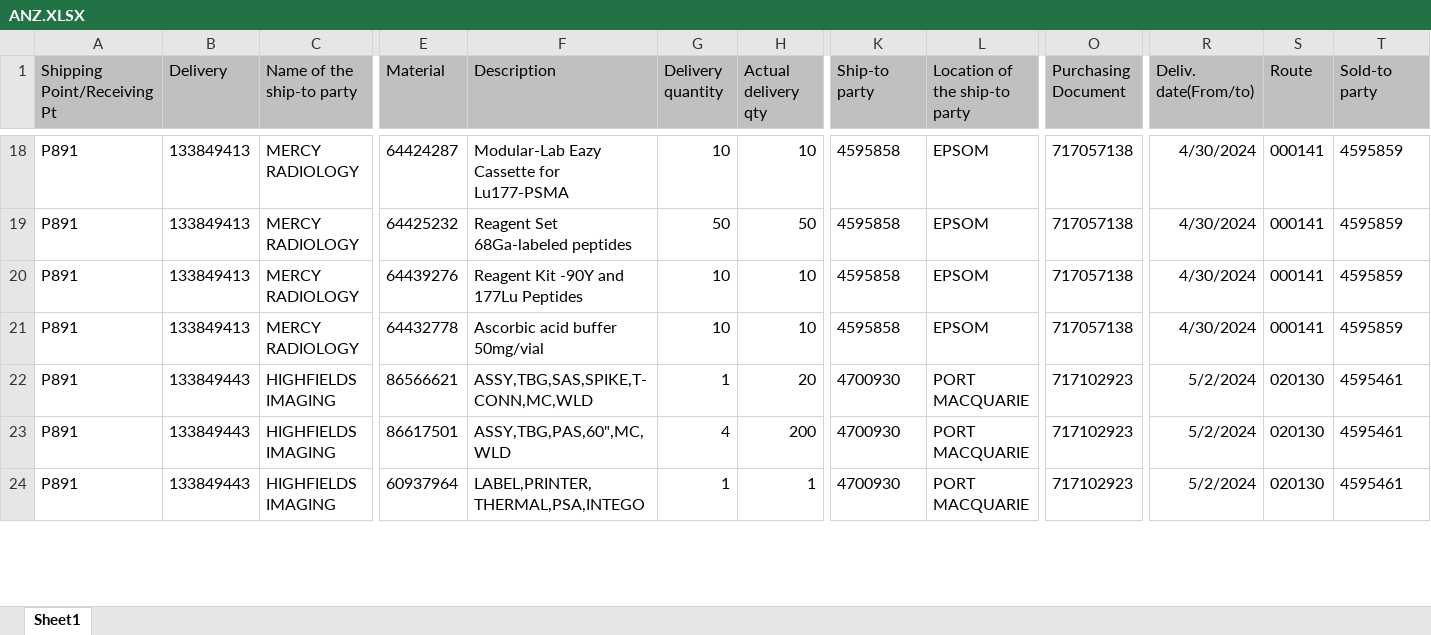
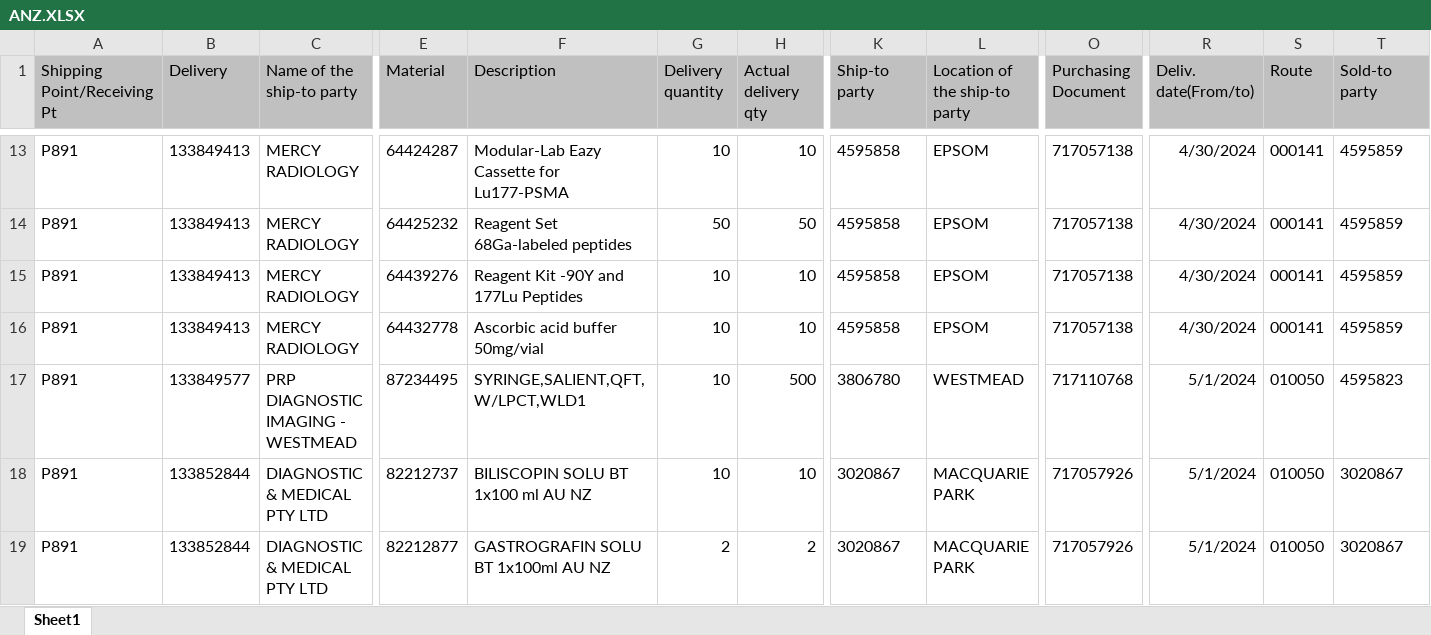
Before and after one commit to janphoenix/anz, an Excel workbook: ANZ.XLSX, sheet Sheet1, drawn as a sheet; only a part is shown, gaps mark what is left out; values as stored, in another font and other column widths than the file's, no borders; addresses are those after the commit; the diff covers the shown part only; the diff names each change by its address in the sheet, - before the commit and + after, or states it on an @@ line.

Commit message:
anz upload today - jopat

```diff
--- a/ANZ.XLSX (sheet Sheet1)
+++ b/ANZ.XLSX (sheet Sheet1)
-B17 (Delivery): 133849443
+B17 (Delivery): 133849577
-C17 (Name of the ship-to party): HIGHFIELDS IMAGING
+C17 (Name of the ship-to party): PRP DIAGNOSTIC IMAGING - WESTMEAD
-E17 (Material): 86566621
+E17 (Material): 87234495
-F17 (Description): ASSY,TBG,SAS,SPIKE,T-CONN,MC,WLD
+F17 (Description): SYRINGE,SALIENT,QFT,W/LPCT,WLD1
-G17 (Delivery quantity): 1
+G17 (Delivery quantity): 10
-H17 (Actual delivery qty): 20
+H17 (Actual delivery qty): 500
-K17 (Ship-to party): 4700930
+K17 (Ship-to party): 3806780
-L17 (Location of the ship-to party): PORT MACQUARIE
+L17 (Location of the ship-to party): WESTMEAD
-O17 (Purchasing Document): 717102923
+O17 (Purchasing Document): 717110768
-R17:R19 (Deliv. date(From/to)): 5/2/2024
+R17:R19 (Deliv. date(From/to)): 5/1/2024
-S17:S19 (Route): 020130
+S17:S19 (Route): 010050
-T17 (Sold-to party): 4595461
+T17 (Sold-to party): 4595823
-B18:B19 (Delivery): 133849443
+B18:B19 (Delivery): 133852844
-C18:C19 (Name of the ship-to party): HIGHFIELDS IMAGING
+C18:C19 (Name of the ship-to party): DIAGNOSTIC & MEDICAL PTY LTD
-E18 (Material): 86617501
+E18 (Material): 82212737
-F18 (Description): ASSY,TBG,PAS,60",MC,WLD
+F18 (Description): BILISCOPIN SOLU BT 1x100 ml AU NZ
-G18 (Delivery quantity): 4
+G18 (Delivery quantity): 10
-H18 (Actual delivery qty): 200
+H18 (Actual delivery qty): 10
-K18:K19 (Ship-to party): 4700930
+K18:K19 (Ship-to party): 3020867
-L18:L19 (Location of the ship-to party): PORT MACQUARIE
+L18:L19 (Location of the ship-to party): MACQUARIE PARK
-O18:O19 (Purchasing Document): 717102923
+O18:O19 (Purchasing Document): 717057926
-T18:T19 (Sold-to party): 4595461
+T18:T19 (Sold-to party): 3020867
-E19 (Material): 60937964
+E19 (Material): 82212877
-F19 (Description): LABEL,PRINTER,THERMAL,PSA,INTEGO
+F19 (Description): GASTROGRAFIN SOLU BT 1x100ml AU NZ
-G19 (Delivery quantity): 1
+G19 (Delivery quantity): 2
-H19 (Actual delivery qty): 1
+H19 (Actual delivery qty): 2
```
Also changed, not shown: 6 added rows, 15 removed rows and 654 edited cells elsewhere in this sheet.
